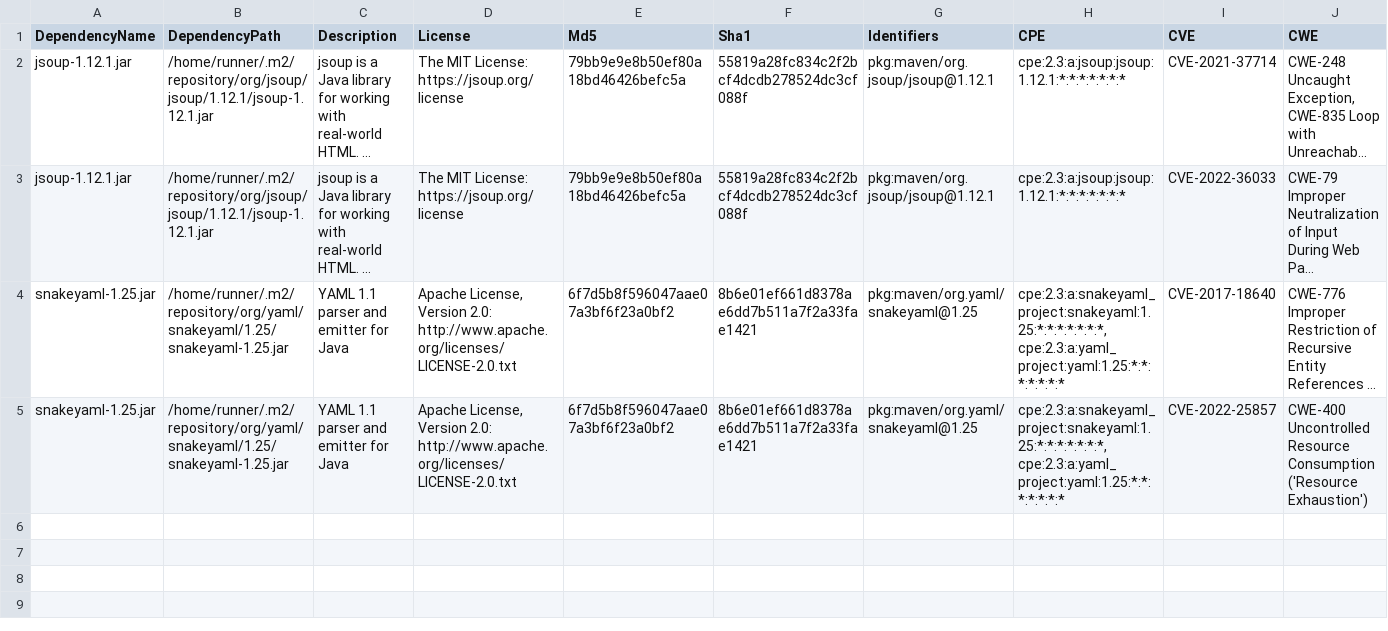
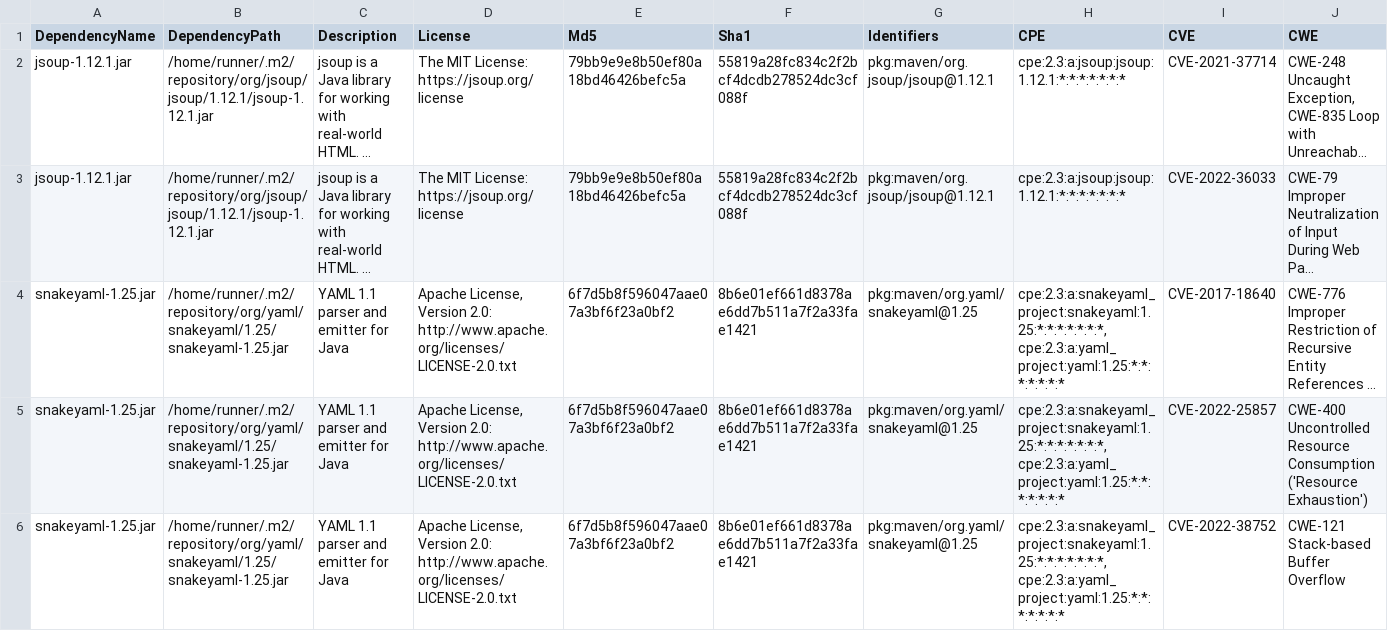
Before and after one commit to piotr-yuxuan/walter-ci, a CSV file: doc/known-vulnerabilities.csv, drawn as a sheet; only a part is shown; long unchanged cells end in …; rows hold the shown columns only; the diff names each change by its address in the sheet, - before the commit and + after, or states it on an @@ line.

Commit message:
Update known vulnerabilities

```diff
--- a/doc/known-vulnerabilities.csv
+++ b/doc/known-vulnerabilities.csv
+row 6: snakeyaml-1.25.jar | /home/runner/.m2/repository/org/yaml/snakeyaml/1.25/snakeyaml-1.25.jar | YAML 1.1 parser and emitter for Java | Apache License, Version 2.0: http://www.apache.org/licenses/LICENSE-2.0.txt | 6f7d5b8f596047aae07a3bf6f23a0bf2 | 8b6e01ef661d8378ae6dd7b511a7f2a33fae1421 | pkg:maven/org.yaml/snakeyaml@1.25 | cpe:2.3:a:snakeyaml_project:snakeyaml:1.25:*:*:*:*:*:*:*, cpe:2.3:a:yaml_project:yaml:1.25:*:*:*:*:*:*:* | CVE-2022-38752 | CWE-121 Stack-based Buffer Overflow
```
